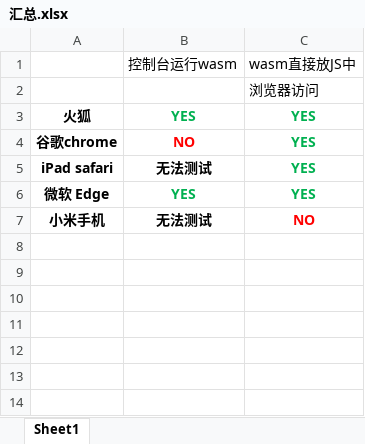
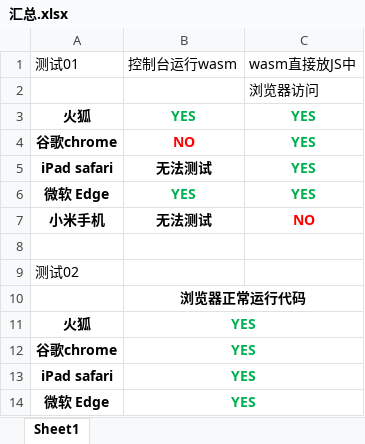
Before and after one commit to MikeXJK/wasm_browser_test, an Excel workbook: 汇总.xlsx, sheet Sheet1, drawn as a sheet; values as stored, in another font and other column widths than the file's, no borders; the diff names each change by its address in the sheet, - before the commit and + after, or states it on an @@ line.

Commit message:
第 8 次commit About 更新 excel 文件

```diff
--- a/汇总.xlsx (sheet Sheet1)
+++ b/汇总.xlsx (sheet Sheet1)
-A1: (empty)
+A1: 测试01
+row 8: (empty)
+row 9: 测试02
+row 10:  | 浏览器正常运行代码
+row 11: 火狐 | YES
+row 12: 谷歌chrome | YES
+row 13: iPad safari | YES
+row 14: 微软 Edge | YES
```
